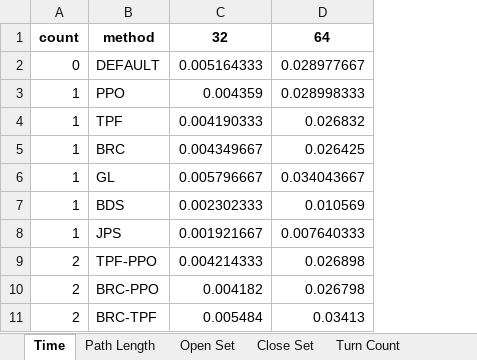
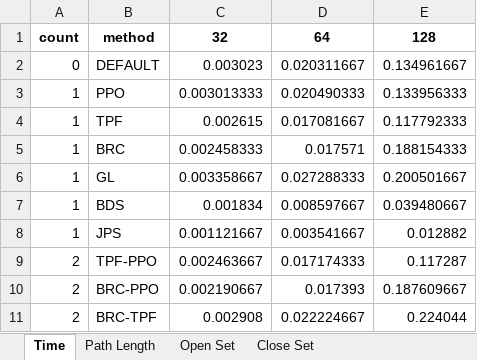
Before and after one commit to TegarSubagdja/Python_TA-Scratch, an Excel workbook: Data/Pengujian/ALl.xlsx, sheet Time, drawn as a sheet; only a part is shown; values as stored, in another font and other column widths than the file's, no borders; removed rows and columns are numbered as before the commit, all else as after; the diff names each change by its address in the sheet, - before the commit and + after, or states it on an @@ line.

```diff
--- a/Data/Pengujian/ALl.xlsx (sheet Time)
+++ b/Data/Pengujian/ALl.xlsx (sheet Time)
-sheet tab: Turn Count
-column C, rows 1-11: 32 | 0.005164333 | 0.004359 | 0.004190333 | 0.004349667 | 0.005796667 | 0.002302333 | 0.001921667 | 0.004214333 | 0.004182 | 0.005484
-column D, rows 1-11: 64 | 0.028977667 | 0.028998333 | 0.026832 | 0.026425 | 0.034043667 | 0.010569 | 0.007640333 | 0.026898 | 0.026798 | 0.03413
+column C, rows 1-11: 32 | 0.003023 | 0.003013333 | 0.002615 | 0.002458333 | 0.003358667 | 0.001834 | 0.001121667 | 0.002463667 | 0.002190667 | 0.002908
+column D, rows 1-11: 64 | 0.020311667 | 0.020490333 | 0.017081667 | 0.017571 | 0.027288333 | 0.008597667 | 0.003541667 | 0.017174333 | 0.017393 | 0.022224667
+column E, rows 1-11: 128 | 0.134961667 | 0.133956333 | 0.117792333 | 0.188154333 | 0.200501667 | 0.039480667 | 0.012882 | 0.117287 | 0.187609667 | 0.224044
```
Also changed, not shown: sheet Open Set, sheet Path Length, sheet Close Set, 4 other files.
